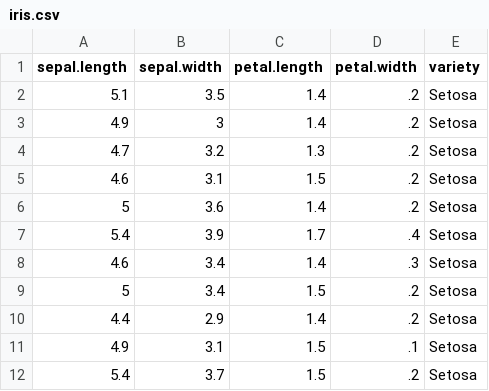
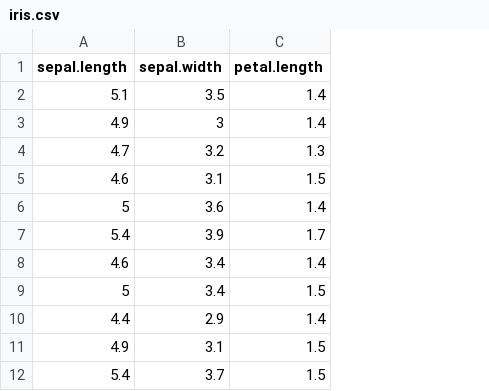
Before and after one commit to KNU-HAC-LAB/KmeansAlgorithmC, a CSV file: iris.csv, drawn as a sheet; only a part is shown; the diff names each change by its address in the sheet, - before the commit and + after, or states it on an @@ line.

```diff
--- a/iris.csv
+++ b/iris.csv
-column D (petal.width), rows 2-12: .2 | .2 | .2 | .2 | .2 | .4 | .3 | .2 | .2 | .1 | .2
-column E (variety), rows 2-12: all Setosa
```
Also changed, not shown: 7 other files.
